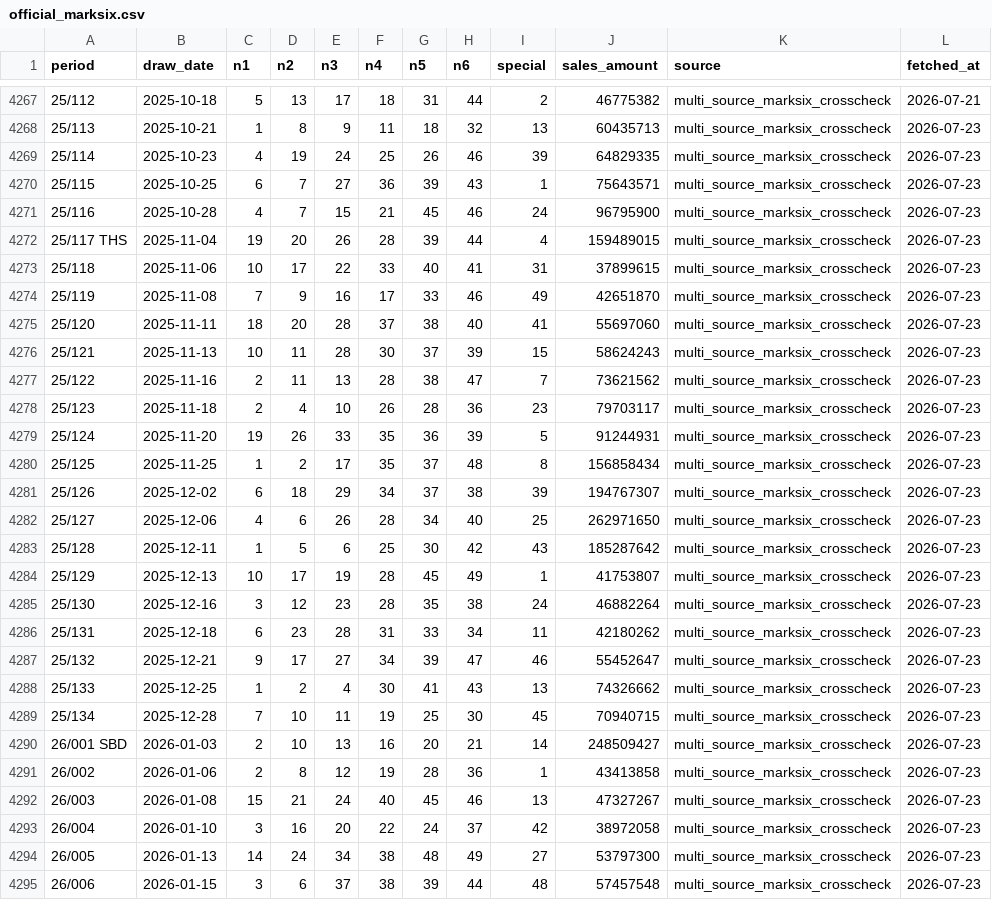
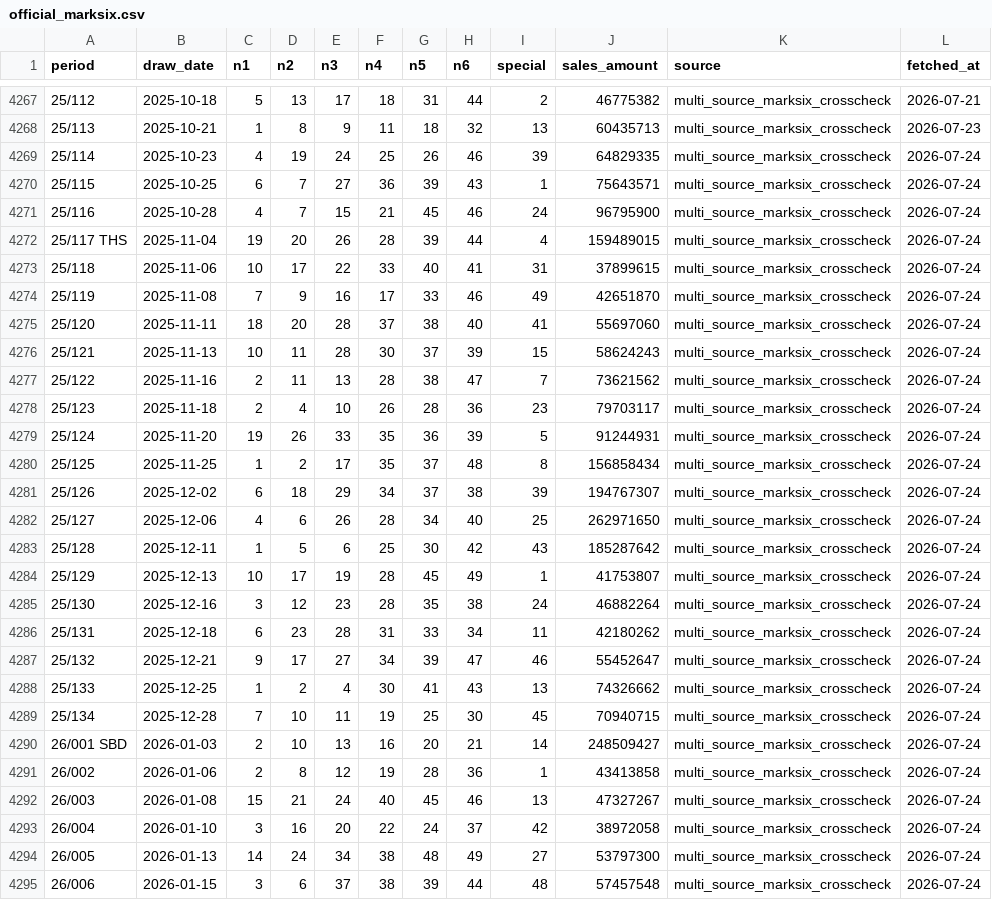
Before and after one commit to pingshen670822/hong-kong-marksix-ironlaw, a CSV file: data/official_marksix.csv, drawn as a sheet; only a part is shown, gaps mark what is left out; the diff covers the shown part only.

```diff
--- a/data/official_marksix.csv
+++ b/data/official_marksix.csv
@@ -4268,28 +4268,28 @@
 25/113,2025-10-21,1,8,9,11,18,32,13,60435713,multi_source_marksix_crosscheck,2026-07-23
-25/114,2025-10-23,4,19,24,25,26,46,39,64829335,multi_source_marksix_crosscheck,2026-07-23
-25/115,2025-10-25,6,7,27,36,39,43,1,75643571,multi_source_marksix_crosscheck,2026-07-23
-25/116,2025-10-28,4,7,15,21,45,46,24,96795900,multi_source_marksix_crosscheck,2026-07-23
-25/117 THS,2025-11-04,19,20,26,28,39,44,4,159489015,multi_source_marksix_crosscheck,2026-07-23
-25/118,2025-11-06,10,17,22,33,40,41,31,37899615,multi_source_marksix_crosscheck,2026-07-23
-25/119,2025-11-08,7,9,16,17,33,46,49,42651870,multi_source_marksix_crosscheck,2026-07-23
-25/120,2025-11-11,18,20,28,37,38,40,41,55697060,multi_source_marksix_crosscheck,2026-07-23
-25/121,2025-11-13,10,11,28,30,37,39,15,58624243,multi_source_marksix_crosscheck,2026-07-23
-25/122,2025-11-16,2,11,13,28,38,47,7,73621562,multi_source_marksix_crosscheck,2026-07-23
-25/123,2025-11-18,2,4,10,26,28,36,23,79703117,multi_source_marksix_crosscheck,2026-07-23
-25/124,2025-11-20,19,26,33,35,36,39,5,91244931,multi_source_marksix_crosscheck,2026-07-23
-25/125,2025-11-25,1,2,17,35,37,48,8,156858434,multi_source_marksix_crosscheck,2026-07-23
-25/126,2025-12-02,6,18,29,34,37,38,39,194767307,multi_source_marksix_crosscheck,2026-07-23
-25/127,2025-12-06,4,6,26,28,34,40,25,262971650,multi_source_marksix_crosscheck,2026-07-23
-25/128,2025-12-11,1,5,6,25,30,42,43,185287642,multi_source_marksix_crosscheck,2026-07-23
-25/129,2025-12-13,10,17,19,28,45,49,1,41753807,multi_source_marksix_crosscheck,2026-07-23
-25/130,2025-12-16,3,12,23,28,35,38,24,46882264,multi_source_marksix_crosscheck,2026-07-23
-25/131,2025-12-18,6,23,28,31,33,34,11,42180262,multi_source_marksix_crosscheck,2026-07-23
-25/132,2025-12-21,9,17,27,34,39,47,46,55452647,multi_source_marksix_crosscheck,2026-07-23
-25/133,2025-12-25,1,2,4,30,41,43,13,74326662,multi_source_marksix_crosscheck,2026-07-23
-25/134,2025-12-28,7,10,11,19,25,30,45,70940715,multi_source_marksix_crosscheck,2026-07-23
-26/001 SBD,2026-01-03,2,10,13,16,20,21,14,248509427,multi_source_marksix_crosscheck,2026-07-23
-26/002,2026-01-06,2,8,12,19,28,36,1,43413858,multi_source_marksix_crosscheck,2026-07-23
-26/003,2026-01-08,15,21,24,40,45,46,13,47327267,multi_source_marksix_crosscheck,2026-07-23
-26/004,2026-01-10,3,16,20,22,24,37,42,38972058,multi_source_marksix_crosscheck,2026-07-23
-26/005,2026-01-13,14,24,34,38,48,49,27,53797300,multi_source_marksix_crosscheck,2026-07-23
-26/006,2026-01-15,3,6,37,38,39,44,48,57457548,multi_source_marksix_crosscheck,2026-07-23
+25/114,2025-10-23,4,19,24,25,26,46,39,64829335,multi_source_marksix_crosscheck,2026-07-24
+25/115,2025-10-25,6,7,27,36,39,43,1,75643571,multi_source_marksix_crosscheck,2026-07-24
+25/116,2025-10-28,4,7,15,21,45,46,24,96795900,multi_source_marksix_crosscheck,2026-07-24
+25/117 THS,2025-11-04,19,20,26,28,39,44,4,159489015,multi_source_marksix_crosscheck,2026-07-24
+25/118,2025-11-06,10,17,22,33,40,41,31,37899615,multi_source_marksix_crosscheck,2026-07-24
+25/119,2025-11-08,7,9,16,17,33,46,49,42651870,multi_source_marksix_crosscheck,2026-07-24
+25/120,2025-11-11,18,20,28,37,38,40,41,55697060,multi_source_marksix_crosscheck,2026-07-24
+25/121,2025-11-13,10,11,28,30,37,39,15,58624243,multi_source_marksix_crosscheck,2026-07-24
+25/122,2025-11-16,2,11,13,28,38,47,7,73621562,multi_source_marksix_crosscheck,2026-07-24
+25/123,2025-11-18,2,4,10,26,28,36,23,79703117,multi_source_marksix_crosscheck,2026-07-24
+25/124,2025-11-20,19,26,33,35,36,39,5,91244931,multi_source_marksix_crosscheck,2026-07-24
+25/125,2025-11-25,1,2,17,35,37,48,8,156858434,multi_source_marksix_crosscheck,2026-07-24
+25/126,2025-12-02,6,18,29,34,37,38,39,194767307,multi_source_marksix_crosscheck,2026-07-24
+25/127,2025-12-06,4,6,26,28,34,40,25,262971650,multi_source_marksix_crosscheck,2026-07-24
+25/128,2025-12-11,1,5,6,25,30,42,43,185287642,multi_source_marksix_crosscheck,2026-07-24
+25/129,2025-12-13,10,17,19,28,45,49,1,41753807,multi_source_marksix_crosscheck,2026-07-24
+25/130,2025-12-16,3,12,23,28,35,38,24,46882264,multi_source_marksix_crosscheck,2026-07-24
+25/131,2025-12-18,6,23,28,31,33,34,11,42180262,multi_source_marksix_crosscheck,2026-07-24
+25/132,2025-12-21,9,17,27,34,39,47,46,55452647,multi_source_marksix_crosscheck,2026-07-24
+25/133,2025-12-25,1,2,4,30,41,43,13,74326662,multi_source_marksix_crosscheck,2026-07-24
+25/134,2025-12-28,7,10,11,19,25,30,45,70940715,multi_source_marksix_crosscheck,2026-07-24
+26/001 SBD,2026-01-03,2,10,13,16,20,21,14,248509427,multi_source_marksix_crosscheck,2026-07-24
+26/002,2026-01-06,2,8,12,19,28,36,1,43413858,multi_source_marksix_crosscheck,2026-07-24
+26/003,2026-01-08,15,21,24,40,45,46,13,47327267,multi_source_marksix_crosscheck,2026-07-24
+26/004,2026-01-10,3,16,20,22,24,37,42,38972058,multi_source_marksix_crosscheck,2026-07-24
+26/005,2026-01-13,14,24,34,38,48,49,27,53797300,multi_source_marksix_crosscheck,2026-07-24
+26/006,2026-01-15,3,6,37,38,39,44,48,57457548,multi_source_marksix_crosscheck,2026-07-24
```
Also changed, not shown: 74 edited cells elsewhere in this file, 9 other files.
